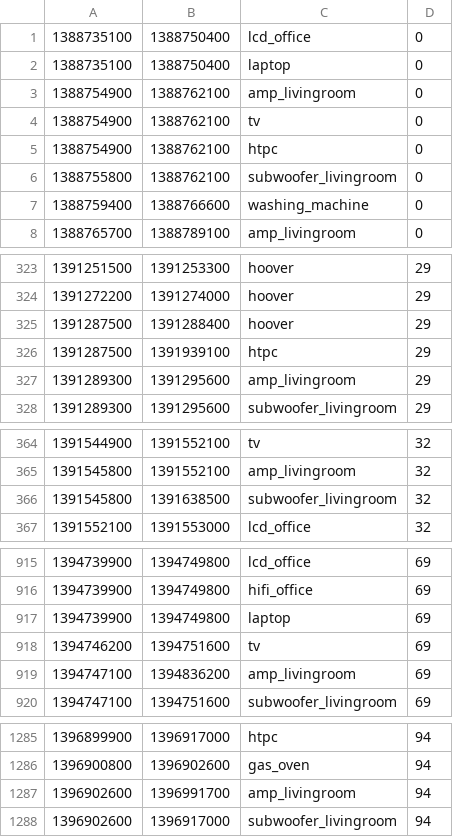
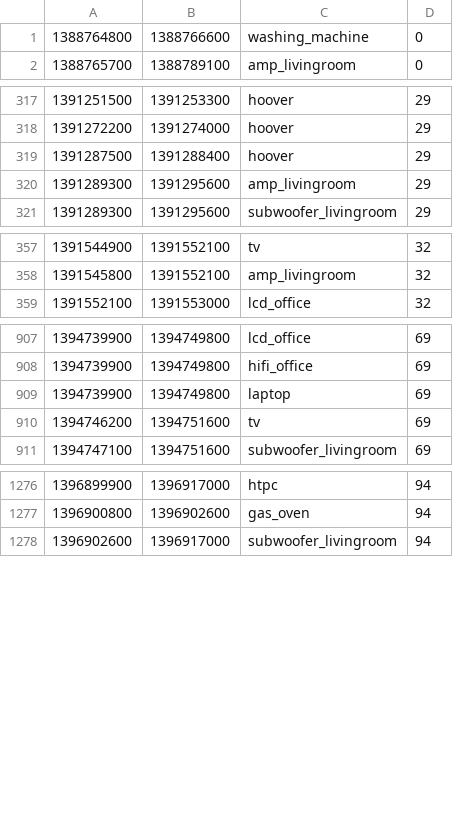
Before and after one commit to Mads-Lundfold/PowerUsageOptimzation, a CSV file: mining_events.csv, drawn as a sheet; only a part is shown, gaps mark what is left out.

Commit message:
Fixed too long events and events without potential starting times.
Events now gets potential starting times based on filling most TAs possible.

Events that are too long to be placed are now filtered out in the event creation process.

All the data has been updated to incorporate the new changes.

```diff
--- a/mining_events.csv
+++ b/mining_events.csv
@@ -1,8 +1,2 @@
-1388735100,1388750400,lcd_office,0
-1388735100,1388750400,laptop,0
-1388754900,1388762100,amp_livingroom,0
-1388754900,1388762100,tv,0
-1388754900,1388762100,htpc,0
-1388755800,1388762100,subwoofer_livingroom,0
-1388759400,1388766600,washing_machine,0
+1388764800,1388766600,washing_machine,0
 1388765700,1388789100,amp_livingroom,0
@@ -325,3 +319,2 @@
 1391287500,1391288400,hoover,29
-1391287500,1391939100,htpc,29
 1391289300,1391295600,amp_livingroom,29
@@ -365,3 +358,2 @@
 1391545800,1391552100,amp_livingroom,32
-1391545800,1391638500,subwoofer_livingroom,32
 1391552100,1391553000,lcd_office,32
@@ -918,3 +910,2 @@
 1394746200,1394751600,tv,69
-1394747100,1394836200,amp_livingroom,69
 1394747100,1394751600,subwoofer_livingroom,69
@@ -1286,3 +1277,2 @@
 1396900800,1396902600,gas_oven,94
-1396902600,1396991700,amp_livingroom,94
 1396902600,1396917000,subwoofer_livingroom,94
```
Also changed, not shown: 9 other files.
